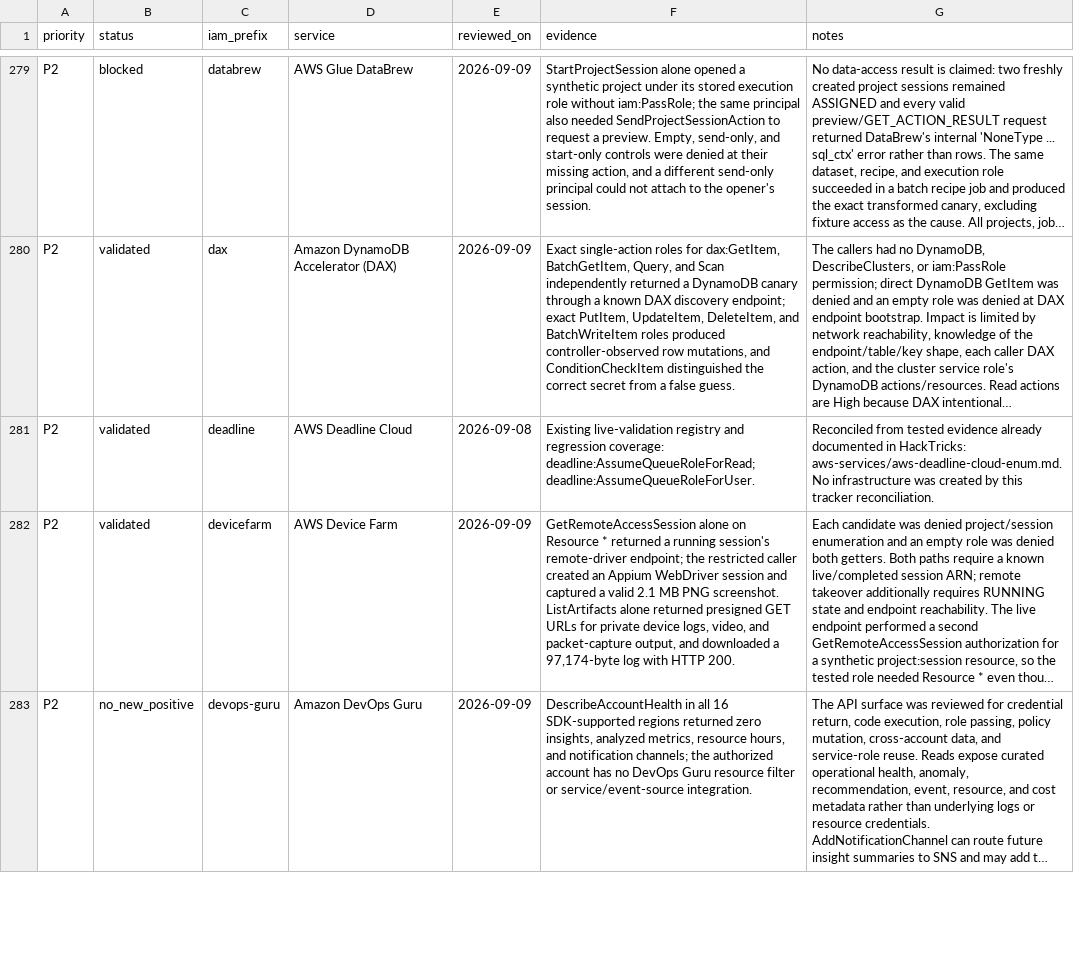
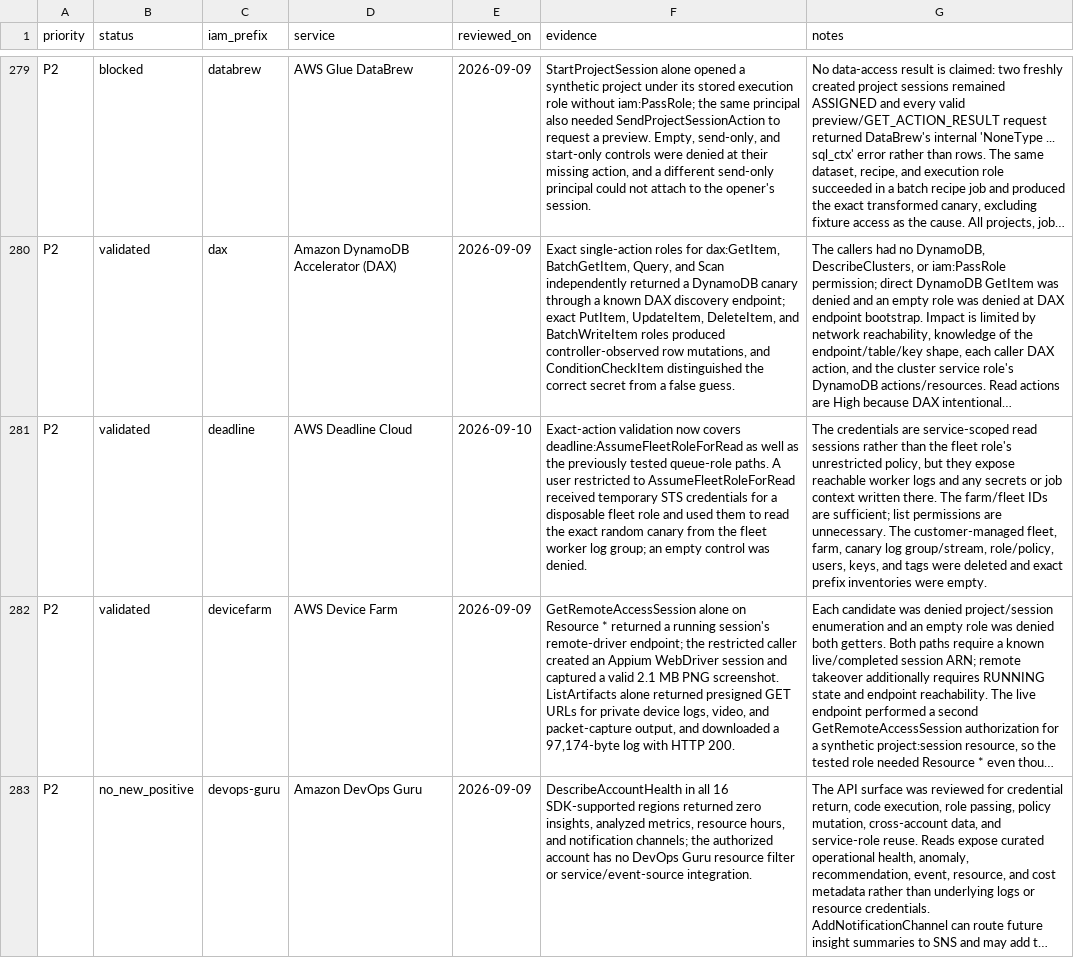
Before and after one commit to peass-ng/CloudPEASS, a CSV file: docs/AWS-service-security-review.csv, drawn as a sheet; only a part is shown, gaps mark what is left out; long unchanged cells end in …; the diff names each change by its address in the sheet, - before the commit and + after, or states it on an @@ line.

Commit message:
Classify Deadline fleet log credential vending

```diff
--- a/docs/AWS-service-security-review.csv
+++ b/docs/AWS-service-security-review.csv
-E281 (reviewed_on): 2026-09-08
+E281 (reviewed_on): 2026-09-10
-F281 (evidence): Existing live-validation registry and regression coverage: deadline:AssumeQueueRoleForRead; deadline:AssumeQueueRoleForUser.
+F281 (evidence): Exact-action validation now covers deadline:AssumeFleetRoleForRead as well as the previously tested queue-role paths. A user restricted to AssumeFleetRoleForRead received temporary STS credentials for a disposable fleet role and used them to read the exact random canary from the fleet worker log group; an empty control was denied.
-G281 (notes): Reconciled from tested evidence already documented in HackTricks: aws-services/aws-deadline-cloud-enum.md. No infrastructure was created by this tracker reconciliation.
+G281 (notes): The credentials are service-scoped read sessions rather than the fleet role's unrestricted policy, but they expose reachable worker logs and any secrets or job context written there. The farm/fleet IDs are sufficient; list permissions are unnecessary. The customer-managed fleet, farm, canary log group/stream, role/policy, users, keys, and tags were deleted and exact prefix inventories were empty.
```
Also changed, not shown: 3 other files.
